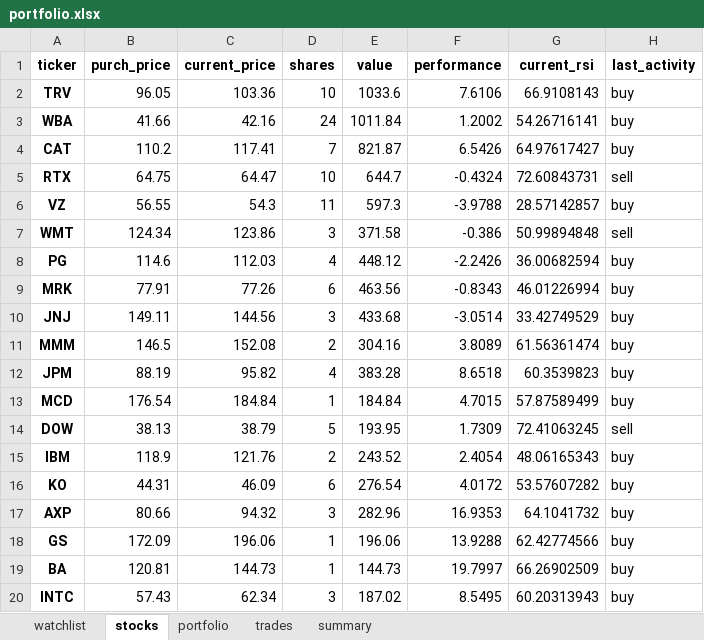
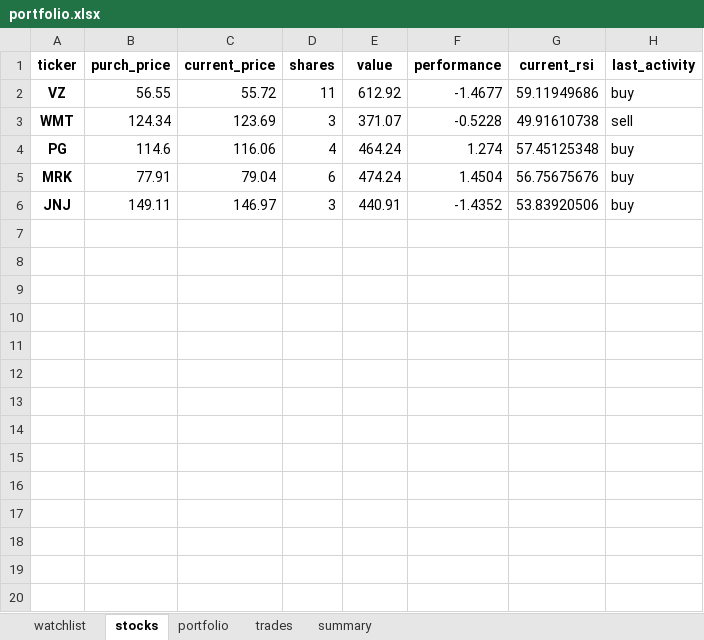
Before and after one commit to Patrickdg/AL-the-Trader, an Excel workbook: portfolio.xlsx, sheet stocks, drawn as a sheet; values as stored, in another font and other column widths than the file's, no borders; removed rows and columns are numbered as before the commit, all else as after; the diff names each change by its address in the sheet, - before the commit and + after, or states it on an @@ line.

```diff
--- a/portfolio.xlsx (sheet stocks)
+++ b/portfolio.xlsx (sheet stocks)
-row 2: TRV | 96.05 | 103.36 | 10 | 1033.6 | 7.6106 | 66.9108143 | buy
-row 3: WBA | 41.66 | 42.16 | 24 | 1011.84 | 1.2002 | 54.26716141 | buy
-row 4: CAT | 110.2 | 117.41 | 7 | 821.87 | 6.5426 | 64.97617427 | buy
-row 5: RTX | 64.75 | 64.47 | 10 | 644.7 | -0.4324 | 72.60843731 | sell
-C2 (current_price): 54.3
+C2 (current_price): 55.72
-E2 (value): 597.3
+E2 (value): 612.92
-F2 (performance): -3.9788
+F2 (performance): -1.4677
-G2 (current_rsi): 28.57142857
+G2 (current_rsi): 59.11949686
-C3 (current_price): 123.86
+C3 (current_price): 123.69
-E3 (value): 371.58
+E3 (value): 371.07
-F3 (performance): -0.386
+F3 (performance): -0.5228
-G3 (current_rsi): 50.99894848
+G3 (current_rsi): 49.91610738
-C4 (current_price): 112.03
+C4 (current_price): 116.06
-E4 (value): 448.12
+E4 (value): 464.24
-F4 (performance): -2.2426
+F4 (performance): 1.274
-G4 (current_rsi): 36.00682594
+G4 (current_rsi): 57.45125348
-C5 (current_price): 77.26
+C5 (current_price): 79.04
-E5 (value): 463.56
+E5 (value): 474.24
-F5 (performance): -0.8343
+F5 (performance): 1.4504
-G5 (current_rsi): 46.01226994
+G5 (current_rsi): 56.75675676
-C6 (current_price): 144.56
+C6 (current_price): 146.97
-E6 (value): 433.68
+E6 (value): 440.91
-F6 (performance): -3.0514
+F6 (performance): -1.4352
-G6 (current_rsi): 33.42749529
+G6 (current_rsi): 53.83920506
-row 11: MMM | 146.5 | 152.08 | 2 | 304.16 | 3.8089 | 61.56361474 | buy
-row 12: JPM | 88.19 | 95.82 | 4 | 383.28 | 8.6518 | 60.3539823 | buy
-row 13: MCD | 176.54 | 184.84 | 1 | 184.84 | 4.7015 | 57.87589499 | buy
-row 14: DOW | 38.13 | 38.79 | 5 | 193.95 | 1.7309 | 72.41063245 | sell
-row 15: IBM | 118.9 | 121.76 | 2 | 243.52 | 2.4054 | 48.06165343 | buy
-row 16: KO | 44.31 | 46.09 | 6 | 276.54 | 4.0172 | 53.57607282 | buy
-row 17: AXP | 80.66 | 94.32 | 3 | 282.96 | 16.9353 | 64.1041732 | buy
-row 18: GS | 172.09 | 196.06 | 1 | 196.06 | 13.9288 | 62.42774566 | buy
-row 19: BA | 120.81 | 144.73 | 1 | 144.73 | 19.7997 | 66.26902509 | buy
-row 20: INTC | 57.43 | 62.34 | 3 | 187.02 | 8.5495 | 60.20313943 | buy
```
Also changed, not shown: sheet watchlist, sheet trades, sheet summary, sheet portfolio, 1 other file.
